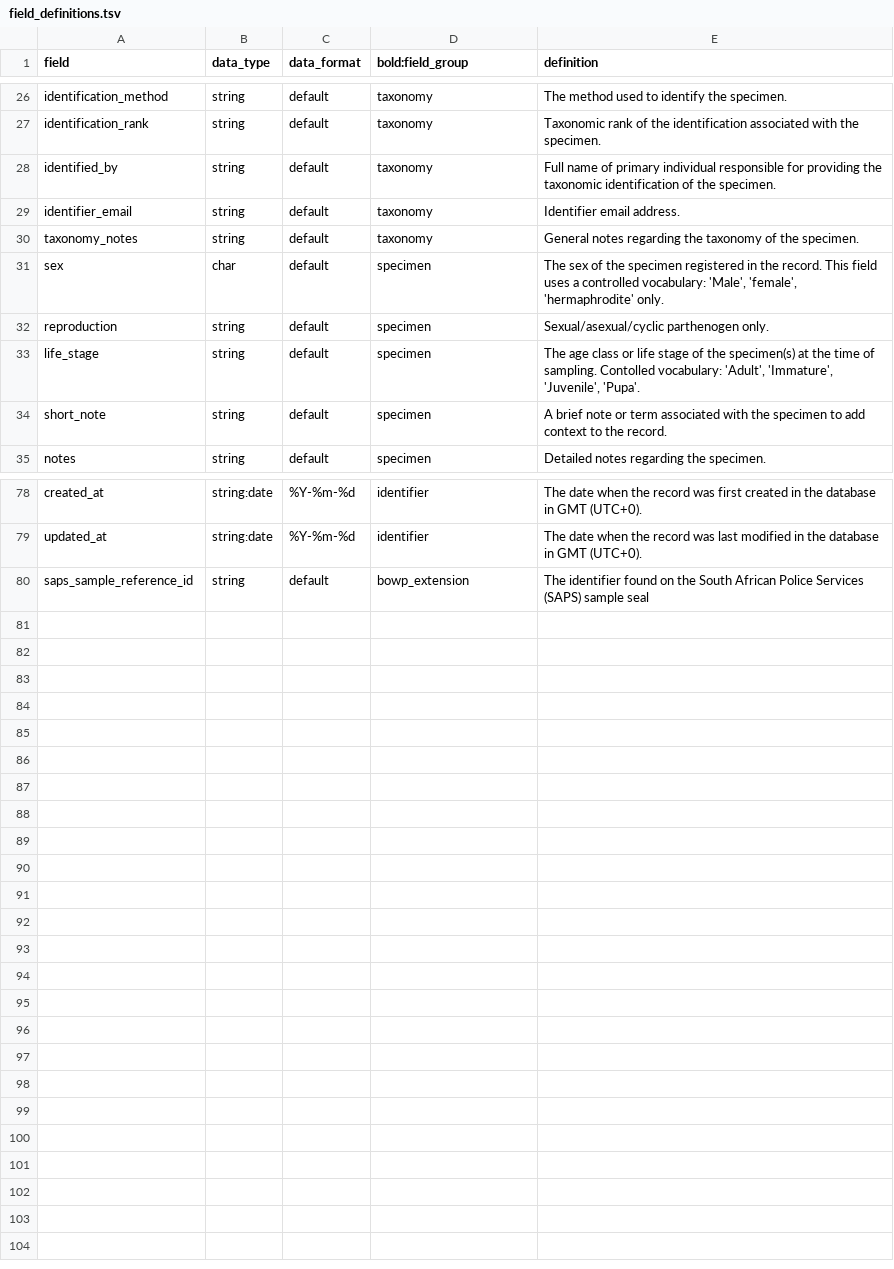
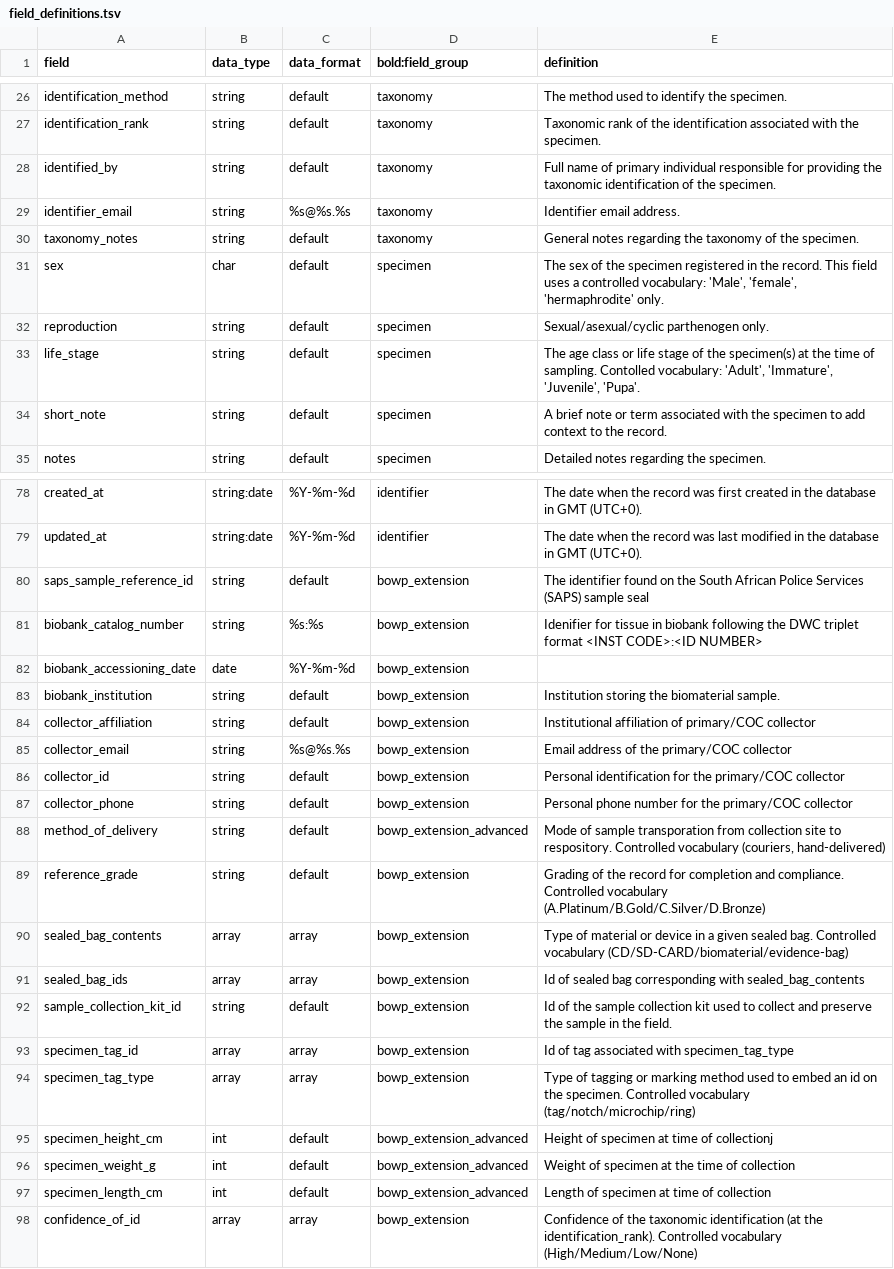
Before and after one commit to biolytica/BCDM-forensic-extension, a TSV file: field_definitions.tsv, drawn as a sheet; only a part is shown, gaps mark what is left out.

Commit message:
Extensions from SANBI/SAIAB/UJ consultation
Final review conducted by SANBI prior to commit

```diff
--- a/field_definitions.tsv
+++ b/field_definitions.tsv
@@ -28,3 +28,3 @@ identification_rank	string	default	taxonomy	Taxonomic rank of the identification
 identified_by	string	default	taxonomy	Full name of primary individual responsible for providing the taxonomic identification of the specimen.
-identifier_email	string	default	taxonomy	Identifier email address.
+identifier_email	string	%s@%s.%s	taxonomy	Identifier email address.
 taxonomy_notes	string	default	taxonomy	General notes regarding the taxonomy of the specimen.
@@ -80 +80,19 @@ updated_at	string:date	%Y-%m-%d	identifier	The date when the record was last mod
 saps_sample_reference_id	string	default	bowp_extension	The identifier found on the South African Police Services (SAPS) sample seal
+biobank_catalog_number	string	%s:%s	bowp_extension	Idenifier for tissue in biobank following the DWC triplet format <INST CODE>:<ID NUMBER>
+biobank_accessioning_date	date	%Y-%m-%d	bowp_extension	
+biobank_institution	string	default	bowp_extension	Institution storing the biomaterial sample.
+collector_affiliation	string	default	bowp_extension	Institutional affiliation of primary/COC collector
+collector_email	string	%s@%s.%s	bowp_extension	Email address of the primary/COC collector
+collector_id	string	default	bowp_extension	Personal identification for the primary/COC collector
+collector_phone	string	default	bowp_extension	Personal phone number for the primary/COC collector
+method_of_delivery	string	default	bowp_extension_advanced	Mode of sample transporation from collection site to respository.  Controlled vocabulary (couriers, hand-delivered)
+reference_grade	string	default	bowp_extension	Grading of the record for completion and compliance.  Controlled vocabulary (A.Platinum/B.Gold/C.Silver/D.Bronze)
+sealed_bag_contents	array	array	bowp_extension	Type of material or device in a given sealed bag. Controlled vocabulary (CD/SD-CARD/biomaterial/evidence-bag)
+sealed_bag_ids	array	array	bowp_extension	Id of sealed bag corresponding with sealed_bag_contents
+sample_collection_kit_id	string	default	bowp_extension	Id of the sample collection kit used to collect and preserve the sample in the field.
+specimen_tag_id	array	array	bowp_extension	Id of tag associated with specimen_tag_type
+specimen_tag_type	array	array	bowp_extension	Type of tagging or marking method used to embed an id on the specimen.  Controlled vocabulary (tag/notch/microchip/ring)
+specimen_height_cm	int	default	bowp_extension_advanced	Height of specimen at time of collectionj
+specimen_weight_g	int	default	bowp_extension_advanced	Weight of specimen at the time of collection
+specimen_length_cm	int	default	bowp_extension_advanced	Length of specimen at time of collection
+confidence_of_id	array	array	bowp_extension	Confidence of the taxonomic identification (at the identification_rank). Controlled vocabulary (High/Medium/Low/None)
```
